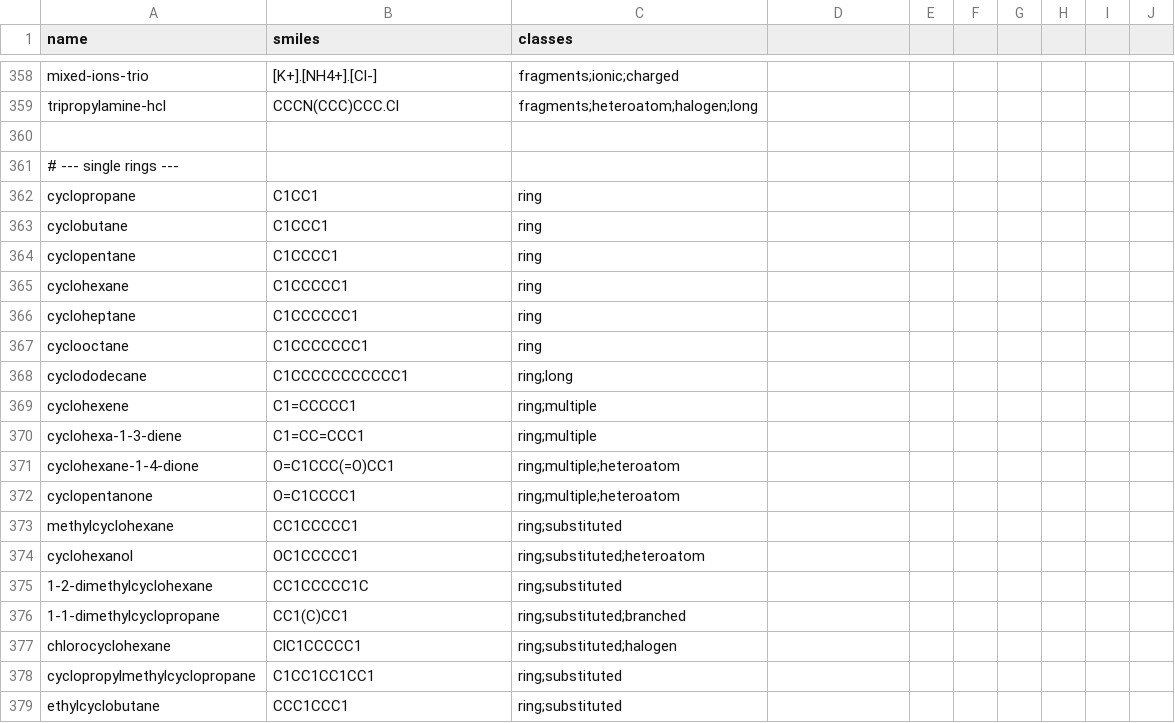
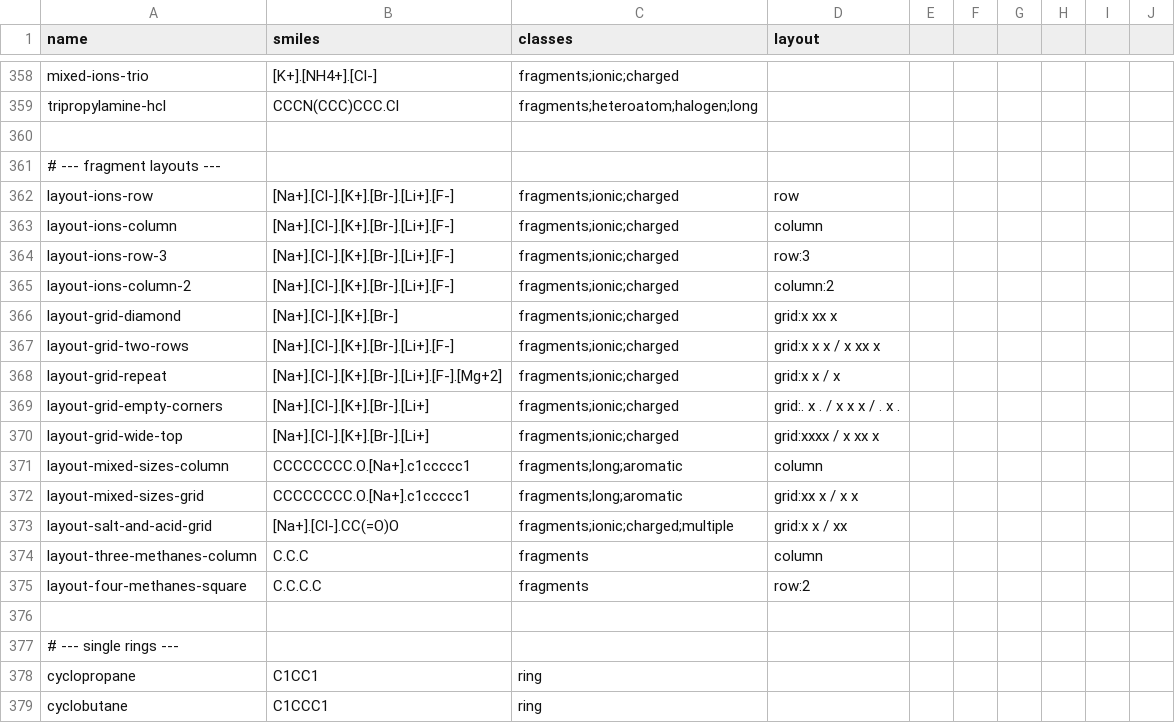
Before and after one commit to triflicacid/chemistry, a CSV file: backend/examples/molecules.csv, drawn as a sheet; only a part is shown, gaps mark what is left out; the shorter side is filled out with more unchanged rows; the diff names each change by its address in the sheet, - before the commit and + after, or states it on an @@ line.

Commit message:
added fragmented molecules to molecules.csv

```diff
--- a/backend/examples/molecules.csv
+++ b/backend/examples/molecules.csv
-D1: (empty)
+D1: layout
+row 360: (empty)
+row 361: # --- fragment layouts ---
+row 362: layout-ions-row | [Na+].[Cl-].[K+].[Br-].[Li+].[F-] | fragments;ionic;charged | row
+row 363: layout-ions-column | [Na+].[Cl-].[K+].[Br-].[Li+].[F-] | fragments;ionic;charged | column
+row 364: layout-ions-row-3 | [Na+].[Cl-].[K+].[Br-].[Li+].[F-] | fragments;ionic;charged | row:3
+row 365: layout-ions-column-2 | [Na+].[Cl-].[K+].[Br-].[Li+].[F-] | fragments;ionic;charged | column:2
+row 366: layout-grid-diamond | [Na+].[Cl-].[K+].[Br-] | fragments;ionic;charged | grid:x xx x
+row 367: layout-grid-two-rows | [Na+].[Cl-].[K+].[Br-].[Li+].[F-] | fragments;ionic;charged | grid:x x x / x xx x
+row 368: layout-grid-repeat | [Na+].[Cl-].[K+].[Br-].[Li+].[F-].[Mg+2] | fragments;ionic;charged | grid:x x / x
+row 369: layout-grid-empty-corners | [Na+].[Cl-].[K+].[Br-].[Li+] | fragments;ionic;charged | grid:. x . / x x x / . x .
+row 370: layout-grid-wide-top | [Na+].[Cl-].[K+].[Br-].[Li+] | fragments;ionic;charged | grid:xxxx / x xx x
+row 371: layout-mixed-sizes-column | CCCCCCCC.O.[Na+].c1ccccc1 | fragments;long;aromatic | column
+row 372: layout-mixed-sizes-grid | CCCCCCCC.O.[Na+].c1ccccc1 | fragments;long;aromatic | grid:xx x / x x
+row 373: layout-salt-and-acid-grid | [Na+].[Cl-].CC(=O)O | fragments;ionic;charged;multiple | grid:x x / xx
+row 374: layout-three-methanes-column | C.C.C | fragments | column
+row 375: layout-four-methanes-square | C.C.C.C | fragments | row:2
```
Also changed, not shown: 2 other files.
